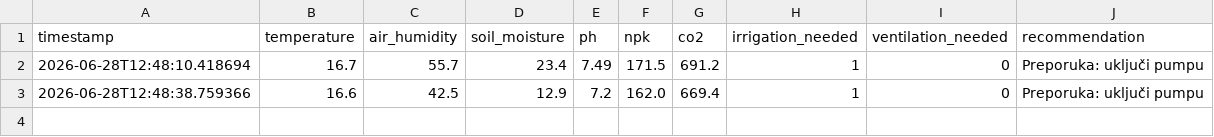
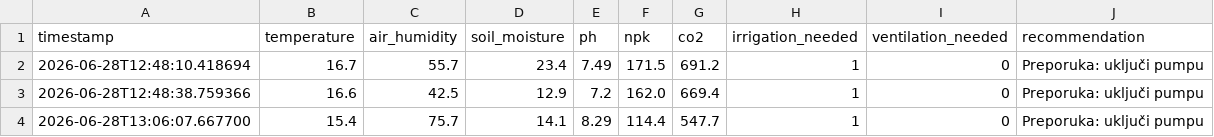
Before and after one commit to belilovi02/simulacij-a-rada-pametnog-plastenika, a CSV file: greenhouse_simulation/data/prediction_events.csv, drawn as a sheet; the diff names each change by its address in the sheet, - before the commit and + after, or states it on an @@ line.

```diff
--- a/greenhouse_simulation/data/prediction_events.csv
+++ b/greenhouse_simulation/data/prediction_events.csv
+row 4: 2026-06-28T13:06:07.667700 | 15.4 | 75.7 | 14.1 | 8.29 | 114.4 | 547.7 | 1 | 0 | Preporuka: uključi pumpu
```
Also changed, not shown: 21 other files.
